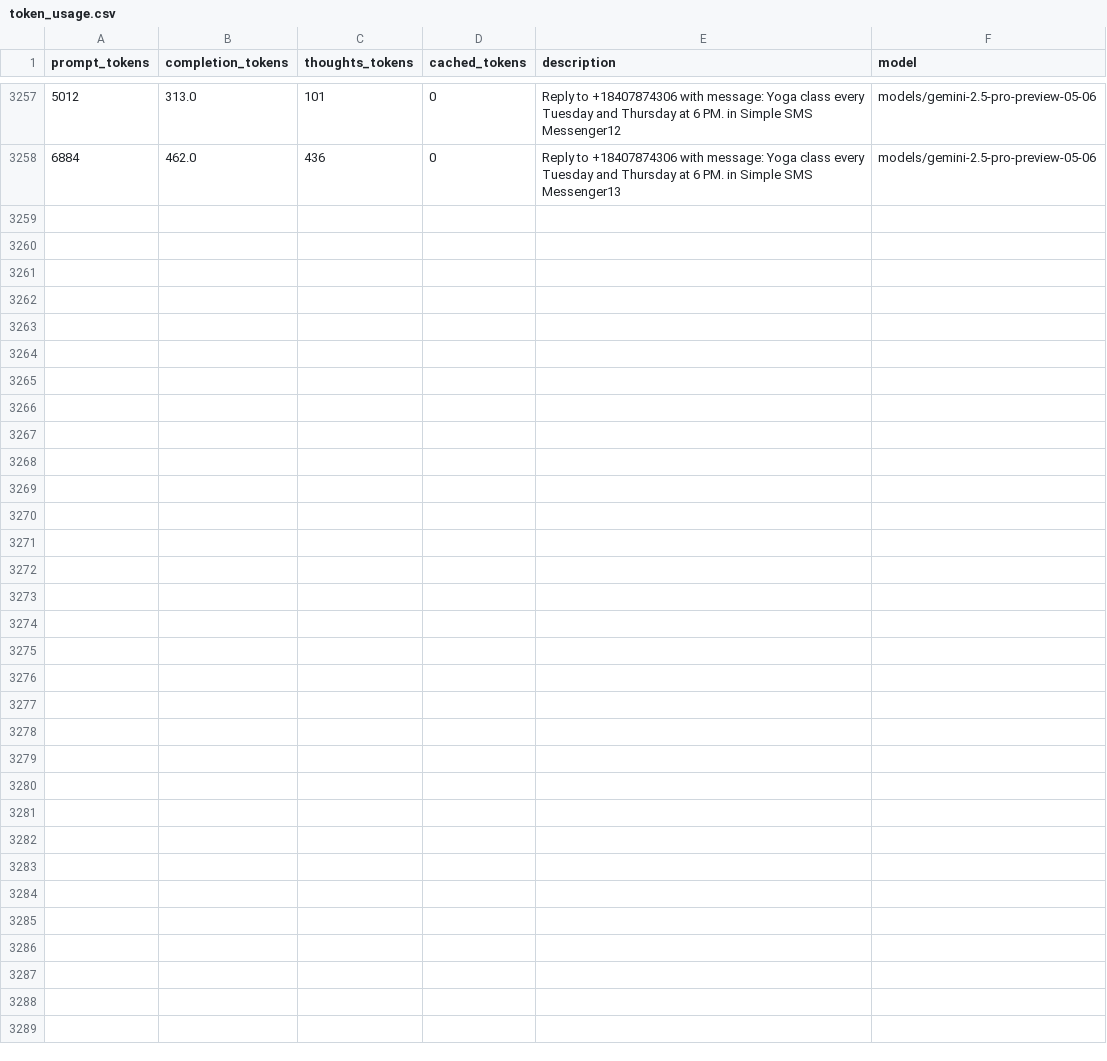
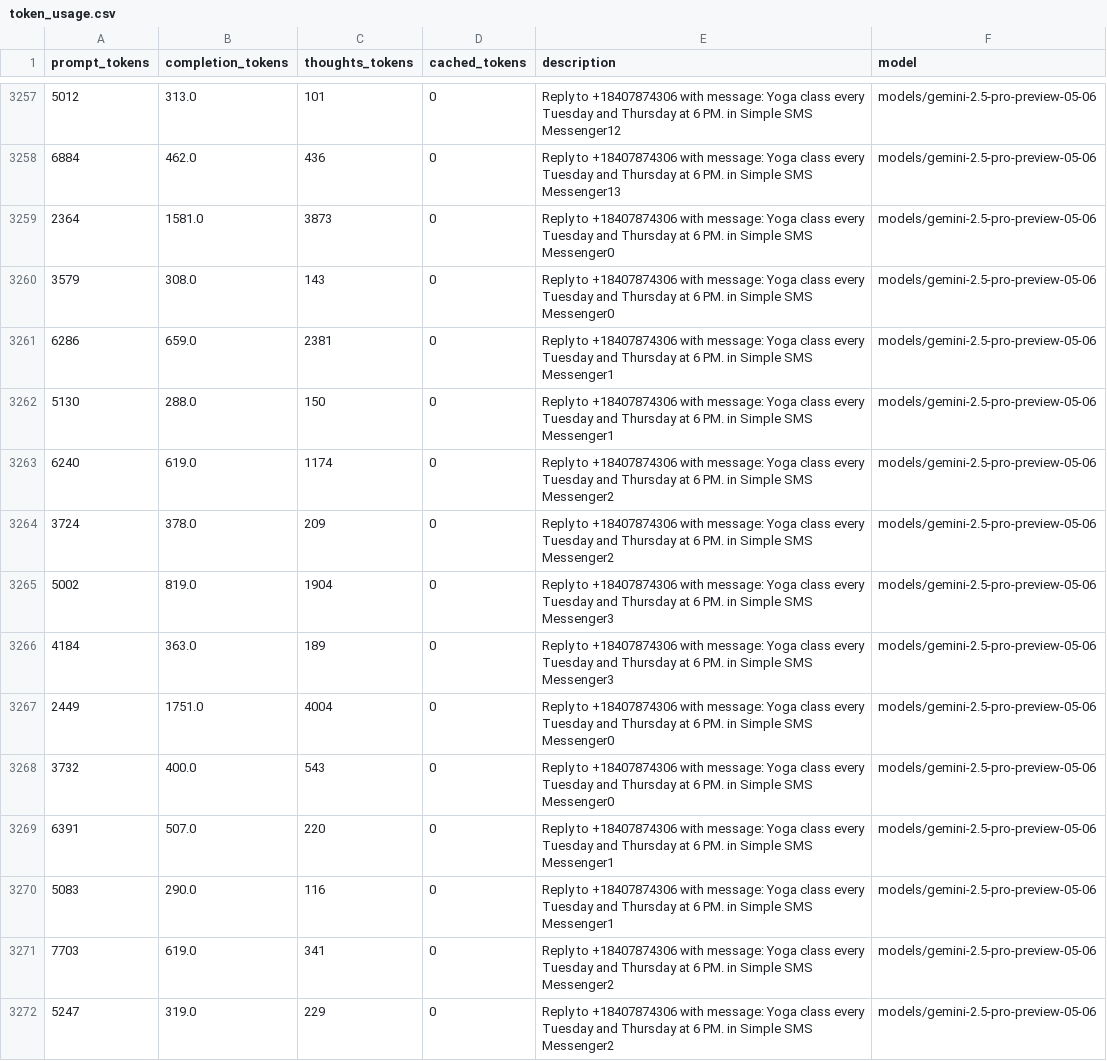
Before and after one commit to LukasHohl/android_world, a CSV file: token_usage.csv, drawn as a sheet; only a part is shown, gaps mark what is left out; the diff covers the shown part only; the diff names each change by its address in the sheet, - before the commit and + after, or states it on an @@ line.

```diff
--- a/token_usage.csv
+++ b/token_usage.csv
+row 3259: 2364 | 1581.0 | 3873 | 0 | Reply to +18407874306 with message: Yoga class every Tuesday and Thursday at 6 PM. in Simple SMS Messenger0 | models/gemini-2.5-pro-preview-05-06
+row 3260: 3579 | 308.0 | 143 | 0 | Reply to +18407874306 with message: Yoga class every Tuesday and Thursday at 6 PM. in Simple SMS Messenger0 | models/gemini-2.5-pro-preview-05-06
+row 3261: 6286 | 659.0 | 2381 | 0 | Reply to +18407874306 with message: Yoga class every Tuesday and Thursday at 6 PM. in Simple SMS Messenger1 | models/gemini-2.5-pro-preview-05-06
+row 3262: 5130 | 288.0 | 150 | 0 | Reply to +18407874306 with message: Yoga class every Tuesday and Thursday at 6 PM. in Simple SMS Messenger1 | models/gemini-2.5-pro-preview-05-06
+row 3263: 6240 | 619.0 | 1174 | 0 | Reply to +18407874306 with message: Yoga class every Tuesday and Thursday at 6 PM. in Simple SMS Messenger2 | models/gemini-2.5-pro-preview-05-06
+row 3264: 3724 | 378.0 | 209 | 0 | Reply to +18407874306 with message: Yoga class every Tuesday and Thursday at 6 PM. in Simple SMS Messenger2 | models/gemini-2.5-pro-preview-05-06
+row 3265: 5002 | 819.0 | 1904 | 0 | Reply to +18407874306 with message: Yoga class every Tuesday and Thursday at 6 PM. in Simple SMS Messenger3 | models/gemini-2.5-pro-preview-05-06
+row 3266: 4184 | 363.0 | 189 | 0 | Reply to +18407874306 with message: Yoga class every Tuesday and Thursday at 6 PM. in Simple SMS Messenger3 | models/gemini-2.5-pro-preview-05-06
+row 3267: 2449 | 1751.0 | 4004 | 0 | Reply to +18407874306 with message: Yoga class every Tuesday and Thursday at 6 PM. in Simple SMS Messenger0 | models/gemini-2.5-pro-preview-05-06
+row 3268: 3732 | 400.0 | 543 | 0 | Reply to +18407874306 with message: Yoga class every Tuesday and Thursday at 6 PM. in Simple SMS Messenger0 | models/gemini-2.5-pro-preview-05-06
+row 3269: 6391 | 507.0 | 220 | 0 | Reply to +18407874306 with message: Yoga class every Tuesday and Thursday at 6 PM. in Simple SMS Messenger1 | models/gemini-2.5-pro-preview-05-06
+row 3270: 5083 | 290.0 | 116 | 0 | Reply to +18407874306 with message: Yoga class every Tuesday and Thursday at 6 PM. in Simple SMS Messenger1 | models/gemini-2.5-pro-preview-05-06
+row 3271: 7703 | 619.0 | 341 | 0 | Reply to +18407874306 with message: Yoga class every Tuesday and Thursday at 6 PM. in Simple SMS Messenger2 | models/gemini-2.5-pro-preview-05-06
+row 3272: 5247 | 319.0 | 229 | 0 | Reply to +18407874306 with message: Yoga class every Tuesday and Thursday at 6 PM. in Simple SMS Messenger2 | models/gemini-2.5-pro-preview-05-06
```
Also changed, not shown: 13 added rows elsewhere in this file, 41 other files.
